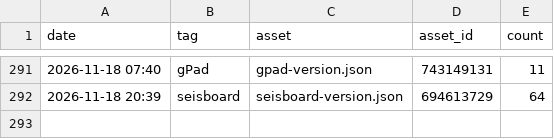
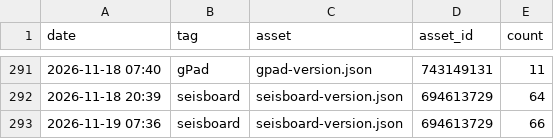
Before and after one commit to daniscoder/daniscoder.github.io, a CSV file: stats/downloads.csv, drawn as a sheet; only a part is shown, gaps mark what is left out; the diff names each change by its address in the sheet, - before the commit and + after, or states it on an @@ line.

```diff
--- a/stats/downloads.csv
+++ b/stats/downloads.csv
+row 293: 2026-11-19 07:36 | seisboard | seisboard-version.json | 694613729 | 66
```
